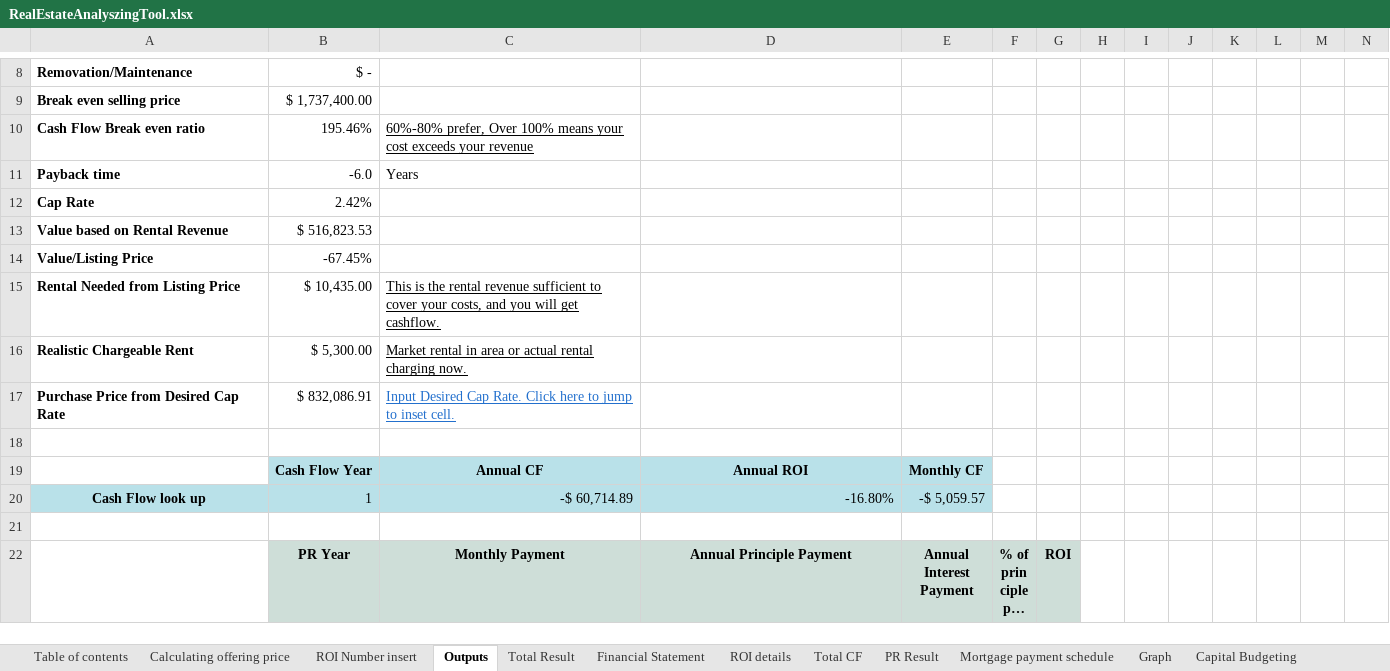
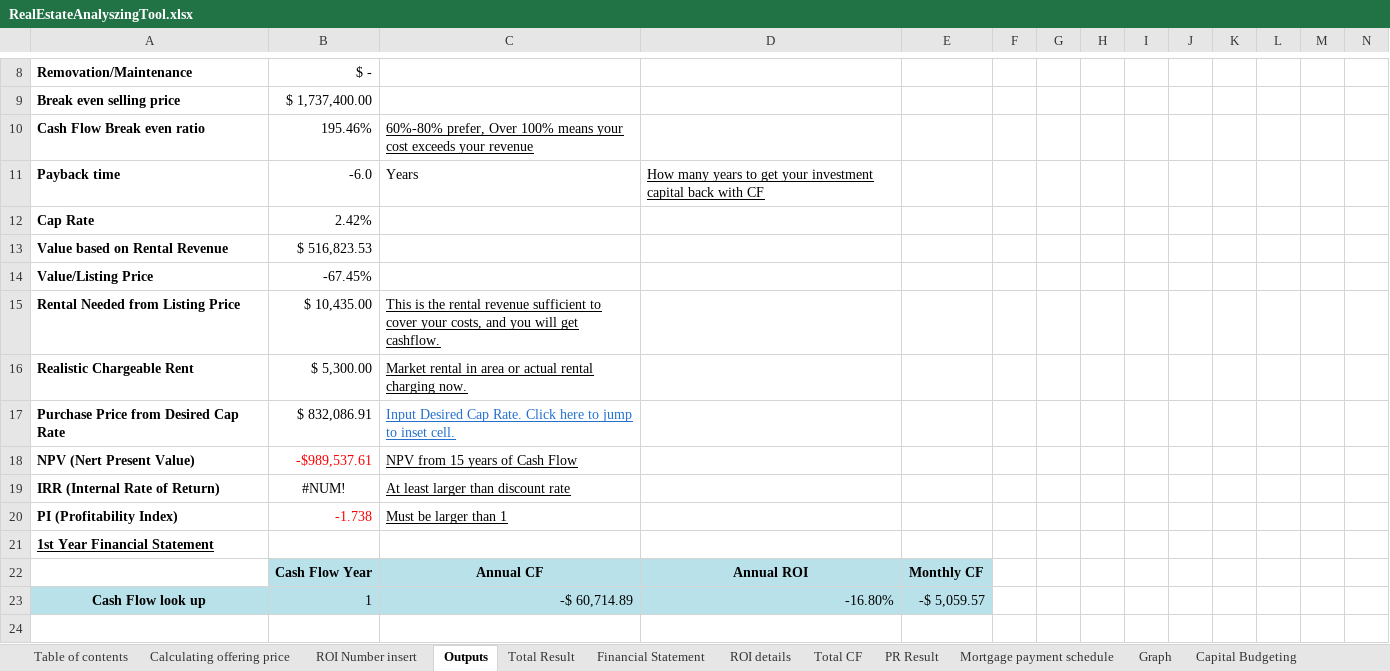
Before and after one commit to masaichig0/RealEstateAnalyzingTool, an Excel workbook: RealEstateAnalyszingTool.xlsx, sheet Outputs, drawn as a sheet; only a part is shown, gaps mark what is left out; the shorter side is filled out with more unchanged rows; long unchanged cells end in …; values as stored, in another font and other column widths than the file's, no borders; charts and pictures not drawn; rows hold the shown columns only; the diff names each change by its address in the sheet, - before the commit and + after, or states it on an @@ line.

```diff
--- a/RealEstateAnalyszingTool.xlsx (sheet Outputs)
+++ b/RealEstateAnalyszingTool.xlsx (sheet Outputs)
-D11: (empty)
+D11: How many years to get your investment capital back with CF
-row 18: (empty)
+row 18: NPV (Nert Present Value) | -$989,537.61 | NPV from 15 years of Cash Flow
+row 19: IRR (Internal Rate of Return) | #NUM! | At least larger than discount rate
+row 20: PI (Profitability Index) | -1.738 | Must be larger than 1
+row 21: 1st Year Financial Statement
```
Also changed, not shown: sheet Capital Budgeting, sheet Calculating offering price, sheet Calculating offering price ARV, sheet ROI details, sheet Financial Statement, charts or pictures.
